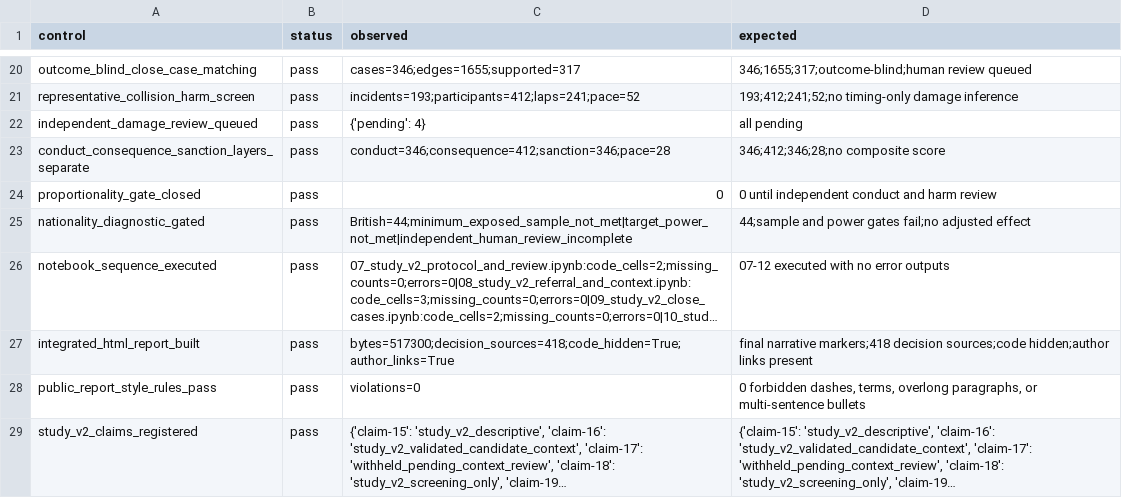
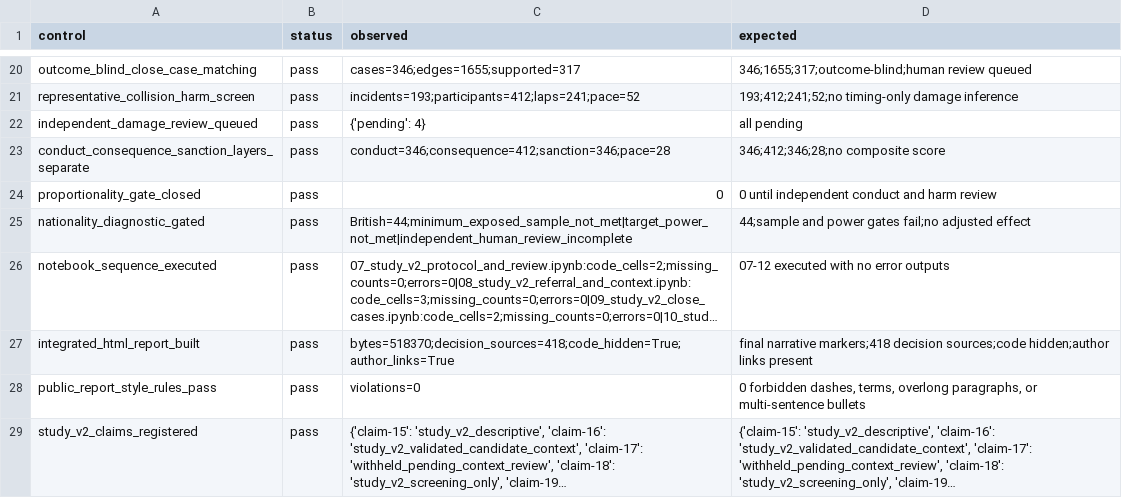
Before and after one commit to brianbzeng/f1-stewarding-analysis, a CSV file: reports/generated/study_v2/completion_audit.csv, drawn as a sheet; only a part is shown, gaps mark what is left out; long unchanged cells end in …; the diff names each change by its address in the sheet, - before the commit and + after, or states it on an @@ line.

```diff
--- a/reports/generated/study_v2/completion_audit.csv
+++ b/reports/generated/study_v2/completion_audit.csv
-C27 (observed): bytes=517300;decision_sources=418;code_hidden=True;author_links=True
+C27 (observed): bytes=518370;decision_sources=418;code_hidden=True;author_links=True
```
Also changed, not shown: 7 other files.
